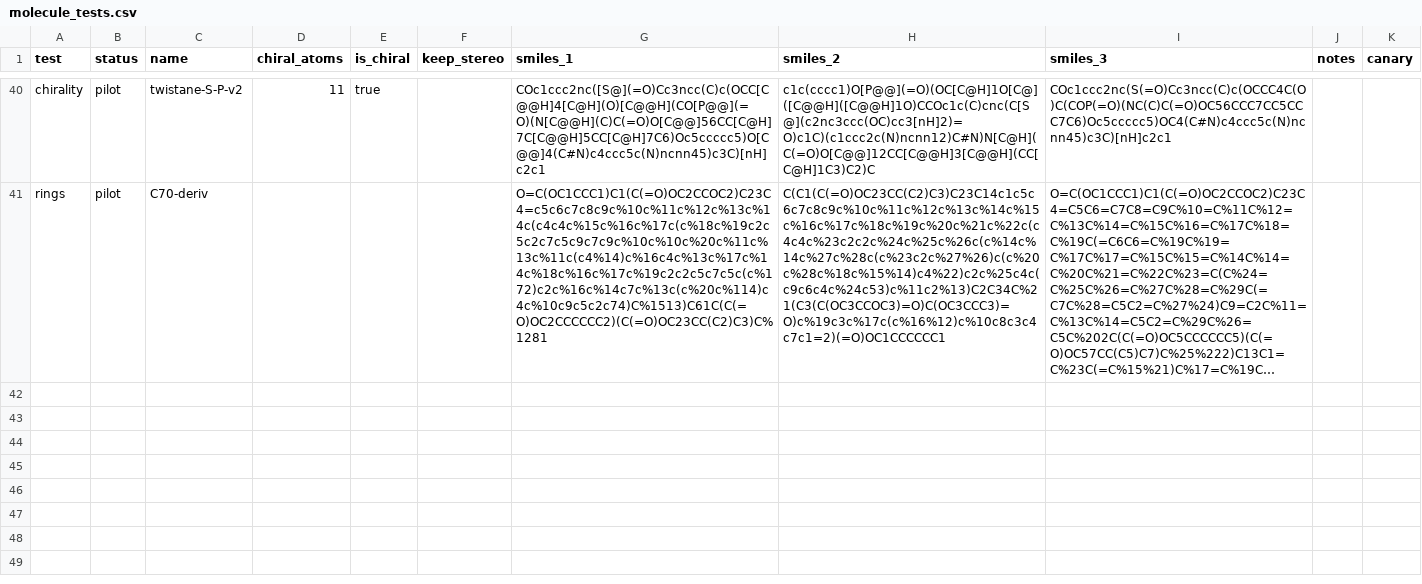
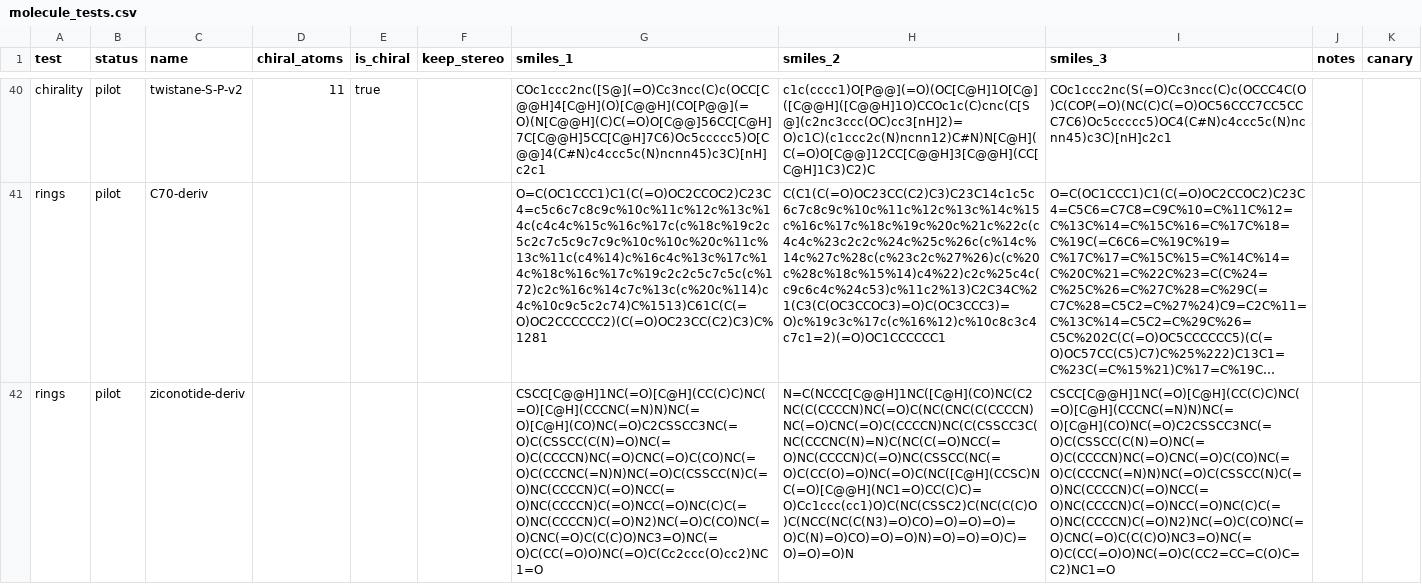
Before and after one commit to seandata8/smiles-bench, a CSV file: data/01-raw_data/molecule_tests.csv, drawn as a sheet; only a part is shown, gaps mark what is left out; long unchanged cells end in …; the diff names each change by its address in the sheet, - before the commit and + after, or states it on an @@ line.

```diff
--- a/data/01-raw_data/molecule_tests.csv
+++ b/data/01-raw_data/molecule_tests.csv
+row 42: rings | pilot | ziconotide-deriv |  |  |  | CSCC[C@@H]1NC(=O)[C@H](CC(C)C)NC(=O)[C@H](CCCNC(=N)N)NC(=O)[C@H](CO)NC(=O)C2CSSCC3NC(=O)C(CSSCC(C(N)=O)NC(=O)C(CCCCN)NC(=O)CNC(=O)C(CO)NC(=O)C(CCCNC(=N)N)NC(=O)C(CSSCC(N)C(=O)NC(CCCCN)C(=O)NCC(=O)NC(CCCCN)C(=O)NCC(=O)NC(C)C(=O)NC(CCCCN)C(=O)N2)NC(=O)C(CO)NC(=O)CNC(=O)C(C(C)O)NC3=O)NC(=O)C(CC(=O)O)NC(=O)C(Cc2ccc(O)cc2)NC1=O | N=C(NCCC[C@@H]1NC([C@H](CO)NC(C2NC(C(CCCCN)NC(=O)C(NC(CNC(C(CCCCN)NC(=O)CNC(=O)C(CCCCN)NC(C(CSSCC3C(NC(CCCNC(N)=N)C(NC(C(=O)NCC(=O)NC(CCCCN)C(=O)NC(CSSCC(NC(=O)C(CC(O)=O)NC(=O)C(NC([C@H](CCSC)NC(=O)[C@@H](NC1=O)CC(C)C)=O)Cc1ccc(cc1)O)C(NC(CSSC2)C(NC(C(C)O)C(NCC(NC(C(N3)=O)CO)=O)=O)=O)=O)C(N)=O)CO)=O)=O)N)=O)=O)=O)C)=O)=O)=O)N | CSCC[C@@H]1NC(=O)[C@H](CC(C)C)NC(=O)[C@H](CCCNC(=N)N)NC(=O)[C@H](CO)NC(=O)C2CSSCC3NC(=O)C(CSSCC(C(N)=O)NC(=O)C(CCCCN)NC(=O)CNC(=O)C(CO)NC(=O)C(CCCNC(=N)N)NC(=O)C(CSSCC(N)C(=O)NC(CCCCN)C(=O)NCC(=O)NC(CCCCN)C(=O)NCC(=O)NC(C)C(=O)NC(CCCCN)C(=O)N2)NC(=O)C(CO)NC(=O)CNC(=O)C(C(C)O)NC3=O)NC(=O)C(CC(=O)O)NC(=O)C(CC2=CC=C(O)C=C2)NC1=O
```
Also changed, not shown: 3 other files.
